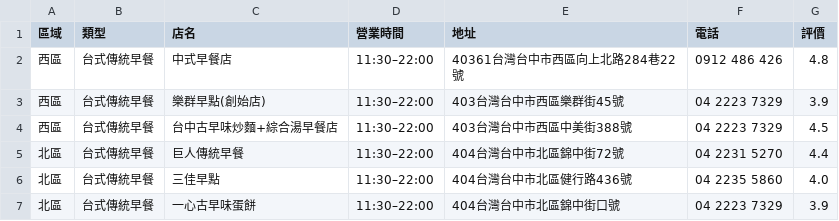
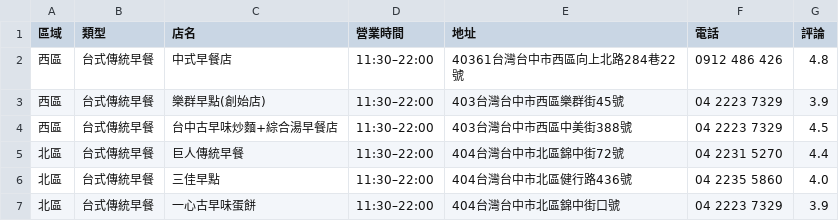
Before and after one commit to LANGCHENGWEN/my-line-food-bot, a CSV file: TaichungEats.csv, drawn as a sheet; only a part is shown.

Commit message:
修改評論

```diff
--- a/TaichungEats.csv
+++ b/TaichungEats.csv
@@ -1,2 +1,2 @@
-區域,類型,店名,營業時間,地址,電話,評價
+區域,類型,店名,營業時間,地址,電話,評論
 西區,台式傳統早餐,中式早餐店,"11:30–22:00",40361台灣台中市西區向上北路284巷22號,0912 486 426,4.8
```
